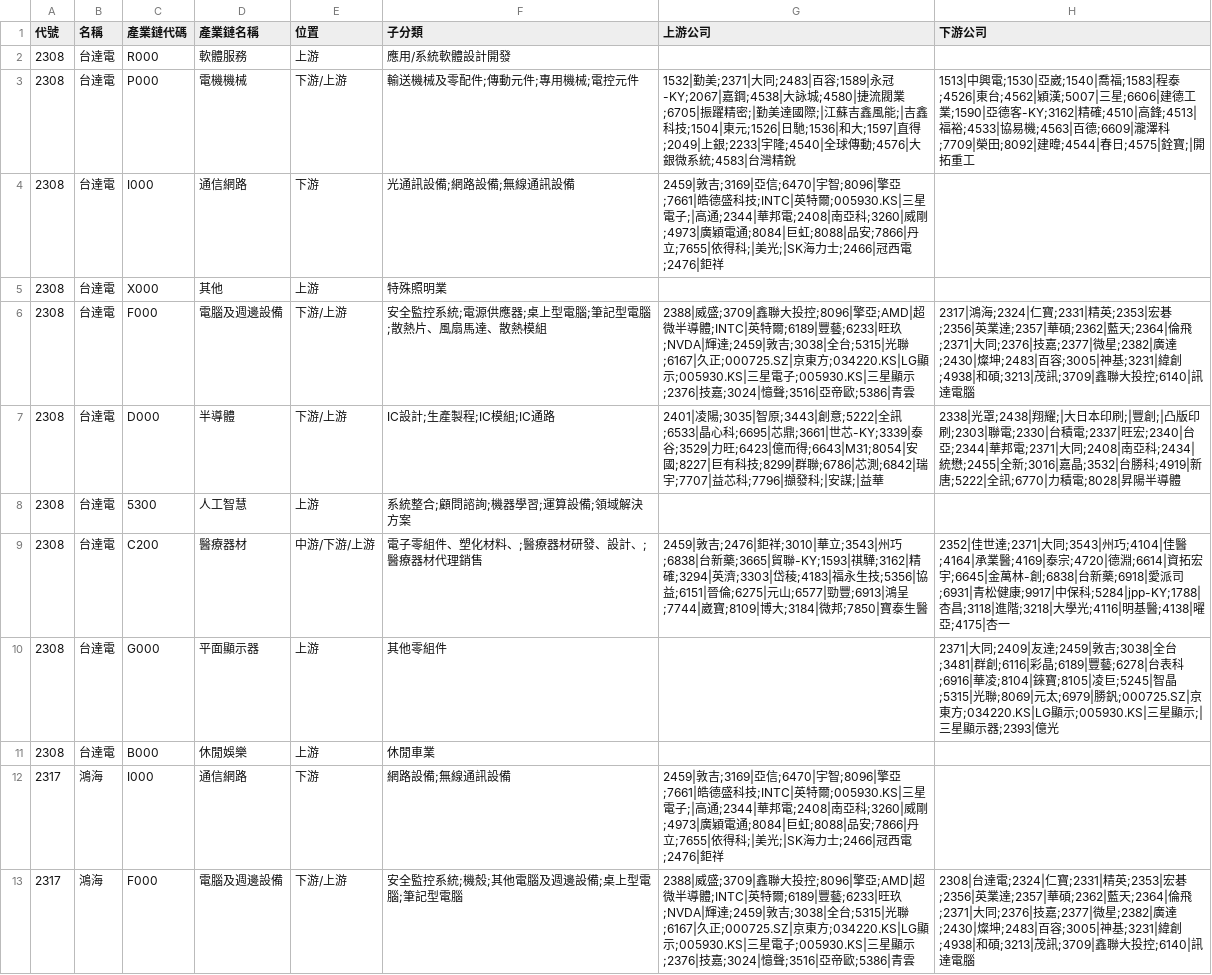
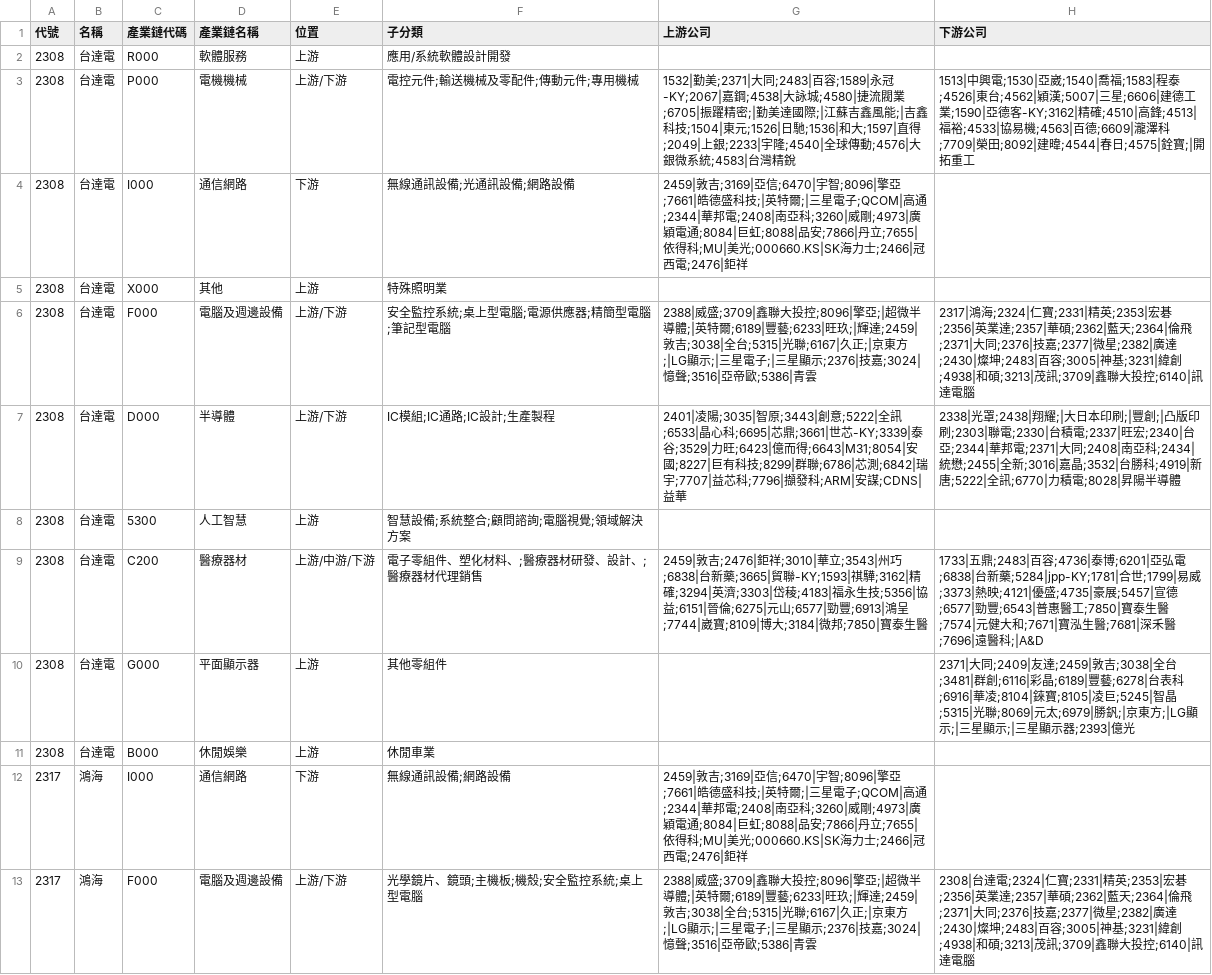
Before and after one commit to wenchiehlee-investment/ic.tpex.org.tw, a CSV file: data/raw_SupplyChainMap.csv, drawn as a sheet; only a part is shown; the diff covers the shown part only.

```diff
--- a/data/raw_SupplyChainMap.csv
+++ b/data/raw_SupplyChainMap.csv
@@ -2,12 +2,12 @@
 2308,台達電,R000,軟體服務,上游,應用/系統軟體設計開發,,
-2308,台達電,P000,電機機械,下游/上游,輸送機械及零配件;傳動元件;專用機械;電控元件,1532|勤美;2371|大同;2483|百容;1589|永冠-KY;2067|嘉鋼;4538|大詠城;4580|捷流閥業;6705|振躍精密;|勤美達國際;|江蘇吉鑫風能;|吉鑫科技;1504|東元;1526|日馳;1536|和大;1597|直得;2049|上銀;2233|宇隆;4540|全球傳動;4576|大銀微系統;4583|台灣精銳,1513|中興電;1530|亞崴;1540|喬福;1583|程泰;4526|東台;4562|穎漢;5007|三星;6606|建德工業;1590|亞德客-KY;3162|精確;4510|高鋒;4513|福裕;4533|協易機;4563|百德;6609|瀧澤科;7709|榮田;8092|建暐;4544|春日;4575|銓寶;|開拓重工
-2308,台達電,I000,通信網路,下游,光通訊設備;網路設備;無線通訊設備,2459|敦吉;3169|亞信;6470|宇智;8096|擎亞;7661|皓德盛科技;INTC|英特爾;005930.KS|三星電子;|高通;2344|華邦電;2408|南亞科;3260|威剛;4973|廣穎電通;8084|巨虹;8088|品安;7866|丹立;7655|依得科;|美光;|SK海力士;2466|冠西電;2476|鉅祥,
+2308,台達電,P000,電機機械,上游/下游,電控元件;輸送機械及零配件;傳動元件;專用機械,1532|勤美;2371|大同;2483|百容;1589|永冠-KY;2067|嘉鋼;4538|大詠城;4580|捷流閥業;6705|振躍精密;|勤美達國際;|江蘇吉鑫風能;|吉鑫科技;1504|東元;1526|日馳;1536|和大;1597|直得;2049|上銀;2233|宇隆;4540|全球傳動;4576|大銀微系統;4583|台灣精銳,1513|中興電;1530|亞崴;1540|喬福;1583|程泰;4526|東台;4562|穎漢;5007|三星;6606|建德工業;1590|亞德客-KY;3162|精確;4510|高鋒;4513|福裕;4533|協易機;4563|百德;6609|瀧澤科;7709|榮田;8092|建暐;4544|春日;4575|銓寶;|開拓重工
+2308,台達電,I000,通信網路,下游,無線通訊設備;光通訊設備;網路設備,2459|敦吉;3169|亞信;6470|宇智;8096|擎亞;7661|皓德盛科技;|英特爾;|三星電子;QCOM|高通;2344|華邦電;2408|南亞科;3260|威剛;4973|廣穎電通;8084|巨虹;8088|品安;7866|丹立;7655|依得科;MU|美光;000660.KS|SK海力士;2466|冠西電;2476|鉅祥,
 2308,台達電,X000,其他,上游,特殊照明業,,
-2308,台達電,F000,電腦及週邊設備,下游/上游,安全監控系統;電源供應器;桌上型電腦;筆記型電腦;散熱片、風扇馬達、散熱模組,2388|威盛;3709|鑫聯大投控;8096|擎亞;AMD|超微半導體;INTC|英特爾;6189|豐藝;6233|旺玖;NVDA|輝達;2459|敦吉;3038|全台;5315|光聯;6167|久正;000725.SZ|京東方;034220.KS|LG顯示;005930.KS|三星電子;005930.KS|三星顯示;2376|技嘉;3024|憶聲;3516|亞帝歐;5386|青雲,2317|鴻海;2324|仁寶;2331|精英;2353|宏碁;2356|英業達;2357|華碩;2362|藍天;2364|倫飛;2371|大同;2376|技嘉;2377|微星;2382|廣達;2430|燦坤;2483|百容;3005|神基;3231|緯創;4938|和碩;3213|茂訊;3709|鑫聯大投控;6140|訊達電腦
-2308,台達電,D000,半導體,下游/上游,IC設計;生產製程;IC模組;IC通路,2401|凌陽;3035|智原;3443|創意;5222|全訊;6533|晶心科;6695|芯鼎;3661|世芯-KY;3339|泰谷;3529|力旺;6423|億而得;6643|M31;8054|安國;8227|巨有科技;8299|群聯;6786|芯測;6842|瑞宇;7707|益芯科;7796|擷發科;|安謀;|益華,2338|光罩;2438|翔耀;|大日本印刷;|豐創;|凸版印刷;2303|聯電;2330|台積電;2337|旺宏;2340|台亞;2344|華邦電;2371|大同;2408|南亞科;2434|統懋;2455|全新;3016|嘉晶;3532|台勝科;4919|新唐;5222|全訊;6770|力積電;8028|昇陽半導體
-2308,台達電,5300,人工智慧,上游,系統整合;顧問諮詢;機器學習;運算設備;領域解決方案,,
-2308,台達電,C200,醫療器材,中游/下游/上游,電子零組件、塑化材料、;醫療器材研發、設計、;醫療器材代理銷售,2459|敦吉;2476|鉅祥;3010|華立;3543|州巧;6838|台新藥;3665|貿聯-KY;1593|祺驊;3162|精確;3294|英濟;3303|岱稜;4183|福永生技;5356|協益;6151|晉倫;6275|元山;6577|勁豐;6913|鴻呈;7744|崴寶;8109|博大;3184|微邦;7850|寶泰生醫,2352|佳世達;2371|大同;3543|州巧;4104|佳醫;4164|承業醫;4169|泰宗;4720|德淵;6614|資拓宏宇;6645|金萬林-創;6838|台新藥;6918|愛派司;6931|青松健康;9917|中保科;5284|jpp-KY;1788|杏昌;3118|進階;3218|大學光;4116|明基醫;4138|曜亞;4175|杏一
-2308,台達電,G000,平面顯示器,上游,其他零組件,,2371|大同;2409|友達;2459|敦吉;3038|全台;3481|群創;6116|彩晶;6189|豐藝;6278|台表科;6916|華凌;8104|錸寶;8105|凌巨;5245|智晶;5315|光聯;8069|元太;6979|勝釩;000725.SZ|京東方;034220.KS|LG顯示;005930.KS|三星顯示;|三星顯示器;2393|億光
+2308,台達電,F000,電腦及週邊設備,上游/下游,安全監控系統;桌上型電腦;電源供應器;精簡型電腦;筆記型電腦,2388|威盛;3709|鑫聯大投控;8096|擎亞;|超微半導體;|英特爾;6189|豐藝;6233|旺玖;|輝達;2459|敦吉;3038|全台;5315|光聯;6167|久正;|京東方;|LG顯示;|三星電子;|三星顯示;2376|技嘉;3024|憶聲;3516|亞帝歐;5386|青雲,2317|鴻海;2324|仁寶;2331|精英;2353|宏碁;2356|英業達;2357|華碩;2362|藍天;2364|倫飛;2371|大同;2376|技嘉;2377|微星;2382|廣達;2430|燦坤;2483|百容;3005|神基;3231|緯創;4938|和碩;3213|茂訊;3709|鑫聯大投控;6140|訊達電腦
+2308,台達電,D000,半導體,上游/下游,IC模組;IC通路;IC設計;生產製程,2401|凌陽;3035|智原;3443|創意;5222|全訊;6533|晶心科;6695|芯鼎;3661|世芯-KY;3339|泰谷;3529|力旺;6423|億而得;6643|M31;8054|安國;8227|巨有科技;8299|群聯;6786|芯測;6842|瑞宇;7707|益芯科;7796|擷發科;ARM|安謀;CDNS|益華,2338|光罩;2438|翔耀;|大日本印刷;|豐創;|凸版印刷;2303|聯電;2330|台積電;2337|旺宏;2340|台亞;2344|華邦電;2371|大同;2408|南亞科;2434|統懋;2455|全新;3016|嘉晶;3532|台勝科;4919|新唐;5222|全訊;6770|力積電;8028|昇陽半導體
+2308,台達電,5300,人工智慧,上游,智慧設備;系統整合;顧問諮詢;電腦視覺;領域解決方案,,
+2308,台達電,C200,醫療器材,上游/中游/下游,電子零組件、塑化材料、;醫療器材研發、設計、;醫療器材代理銷售,2459|敦吉;2476|鉅祥;3010|華立;3543|州巧;6838|台新藥;3665|貿聯-KY;1593|祺驊;3162|精確;3294|英濟;3303|岱稜;4183|福永生技;5356|協益;6151|晉倫;6275|元山;6577|勁豐;6913|鴻呈;7744|崴寶;8109|博大;3184|微邦;7850|寶泰生醫,1733|五鼎;2483|百容;4736|泰博;6201|亞弘電;6838|台新藥;5284|jpp-KY;1781|合世;1799|易威;3373|熱映;4121|優盛;4735|豪展;5457|宣德;6577|勁豐;6543|普惠醫工;7850|寶泰生醫;7574|元健大和;7671|寶泓生醫;7681|深禾醫;7696|遠醫科;|A&D
+2308,台達電,G000,平面顯示器,上游,其他零組件,,2371|大同;2409|友達;2459|敦吉;3038|全台;3481|群創;6116|彩晶;6189|豐藝;6278|台表科;6916|華凌;8104|錸寶;8105|凌巨;5245|智晶;5315|光聯;8069|元太;6979|勝釩;|京東方;|LG顯示;|三星顯示;|三星顯示器;2393|億光
 2308,台達電,B000,休閒娛樂,上游,休閒車業,,
-2317,鴻海,I000,通信網路,下游,網路設備;無線通訊設備,2459|敦吉;3169|亞信;6470|宇智;8096|擎亞;7661|皓德盛科技;INTC|英特爾;005930.KS|三星電子;|高通;2344|華邦電;2408|南亞科;3260|威剛;4973|廣穎電通;8084|巨虹;8088|品安;7866|丹立;7655|依得科;|美光;|SK海力士;2466|冠西電;2476|鉅祥,
-2317,鴻海,F000,電腦及週邊設備,下游/上游,安全監控系統;機殼;其他電腦及週邊設備;桌上型電腦;筆記型電腦,2388|威盛;3709|鑫聯大投控;8096|擎亞;AMD|超微半導體;INTC|英特爾;6189|豐藝;6233|旺玖;NVDA|輝達;2459|敦吉;3038|全台;5315|光聯;6167|久正;000725.SZ|京東方;034220.KS|LG顯示;005930.KS|三星電子;005930.KS|三星顯示;2376|技嘉;3024|憶聲;3516|亞帝歐;5386|青雲,2308|台達電;2324|仁寶;2331|精英;2353|宏碁;2356|英業達;2357|華碩;2362|藍天;2364|倫飛;2371|大同;2376|技嘉;2377|微星;2382|廣達;2430|燦坤;2483|百容;3005|神基;3231|緯創;4938|和碩;3213|茂訊;3709|鑫聯大投控;6140|訊達電腦
+2317,鴻海,I000,通信網路,下游,無線通訊設備;網路設備,2459|敦吉;3169|亞信;6470|宇智;8096|擎亞;7661|皓德盛科技;|英特爾;|三星電子;QCOM|高通;2344|華邦電;2408|南亞科;3260|威剛;4973|廣穎電通;8084|巨虹;8088|品安;7866|丹立;7655|依得科;MU|美光;000660.KS|SK海力士;2466|冠西電;2476|鉅祥,
+2317,鴻海,F000,電腦及週邊設備,上游/下游,光學鏡片、鏡頭;主機板;機殼;安全監控系統;桌上型電腦,2388|威盛;3709|鑫聯大投控;8096|擎亞;|超微半導體;|英特爾;6189|豐藝;6233|旺玖;|輝達;2459|敦吉;3038|全台;5315|光聯;6167|久正;|京東方;|LG顯示;|三星電子;|三星顯示;2376|技嘉;3024|憶聲;3516|亞帝歐;5386|青雲,2308|台達電;2324|仁寶;2331|精英;2353|宏碁;2356|英業達;2357|華碩;2362|藍天;2364|倫飛;2371|大同;2376|技嘉;2377|微星;2382|廣達;2430|燦坤;2483|百容;3005|神基;3231|緯創;4938|和碩;3213|茂訊;3709|鑫聯大投控;6140|訊達電腦
```
Also changed, not shown: 142 edited cells elsewhere in this file, data/raw_SupplyChain_5500.csv, data/raw_SupplyChain_5800.csv, 18 other files.
